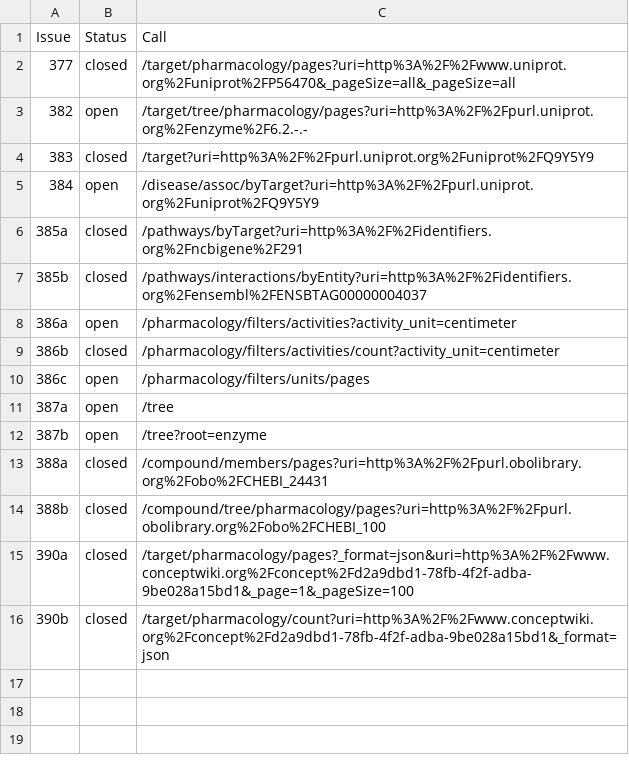
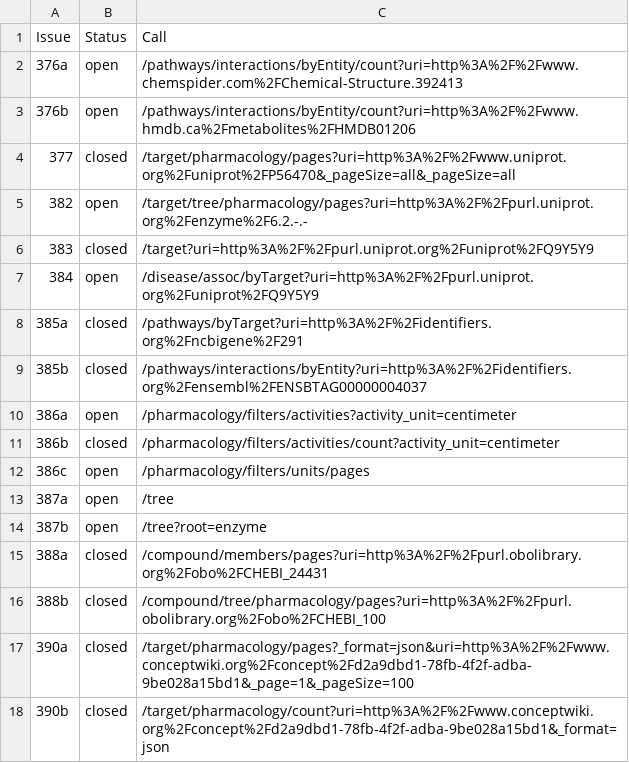
Before and after one commit to openphacts/GLOBAL, a CSV file: issues/problem-calls-encoded.csv, drawn as a sheet.

Commit message:
Added Issue #376 to problem LDA queries list.

```diff
--- a/issues/problem-calls-encoded.csv
+++ b/issues/problem-calls-encoded.csv
@@ -1,2 +1,4 @@
 Issue,Status,Call
+376a,open,/pathways/interactions/byEntity/count?uri=http%3A%2F%2Fwww.chemspider.com%2FChemical-Structure.392413
+376b,open,/pathways/interactions/byEntity/count?uri=http%3A%2F%2Fwww.hmdb.ca%2Fmetabolites%2FHMDB01206
 377,closed,/target/pharmacology/pages?uri=http%3A%2F%2Fwww.uniprot.org%2Funiprot%2FP56470&_pageSize=all&_pageSize=all
```
